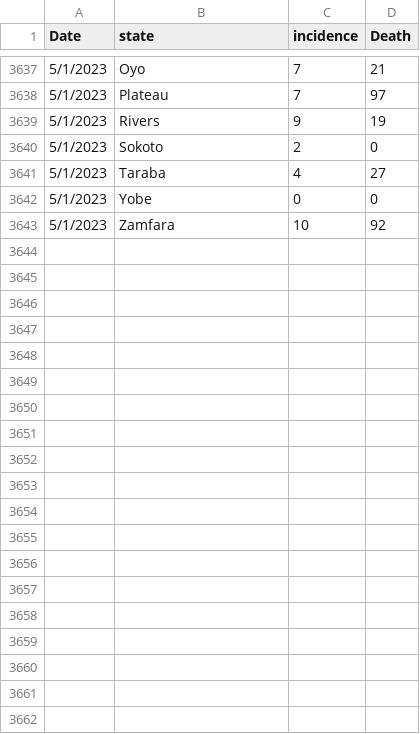
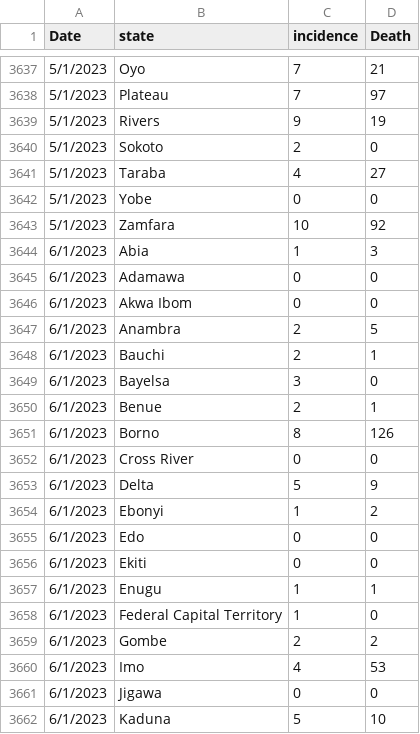
Before and after one commit to eakande/full_security, a CSV file: full_insecurity.csv, drawn as a sheet; only a part is shown, gaps mark what is left out; the diff covers the shown part only; the diff names each change by its address in the sheet, - before the commit and + after, or states it on an @@ line.

Commit message:
Add files via upload

```diff
--- a/full_insecurity.csv
+++ b/full_insecurity.csv
+row 3644: 6/1/2023 | Abia | 1 | 3
+row 3645: 6/1/2023 | Adamawa | 0 | 0
+row 3646: 6/1/2023 | Akwa Ibom | 0 | 0
+row 3647: 6/1/2023 | Anambra | 2 | 5
+row 3648: 6/1/2023 | Bauchi | 2 | 1
+row 3649: 6/1/2023 | Bayelsa | 3 | 0
+row 3650: 6/1/2023 | Benue | 2 | 1
+row 3651: 6/1/2023 | Borno | 8 | 126
+row 3652: 6/1/2023 | Cross River | 0 | 0
+row 3653: 6/1/2023 | Delta | 5 | 9
+row 3654: 6/1/2023 | Ebonyi | 1 | 2
+row 3655: 6/1/2023 | Edo | 0 | 0
+row 3656: 6/1/2023 | Ekiti | 0 | 0
+row 3657: 6/1/2023 | Enugu | 1 | 1
+row 3658: 6/1/2023 | Federal Capital Territory | 1 | 0
+row 3659: 6/1/2023 | Gombe | 2 | 2
+row 3660: 6/1/2023 | Imo | 4 | 53
+row 3661: 6/1/2023 | Jigawa | 0 | 0
+row 3662: 6/1/2023 | Kaduna | 5 | 10
```
Also changed, not shown: 18 added rows elsewhere in this file.
